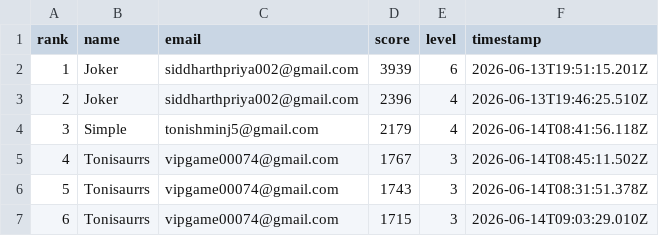
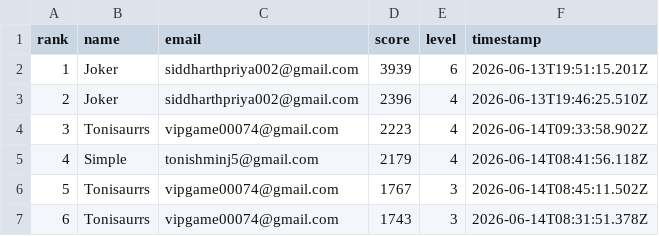
Before and after one commit to jokerdetected/injusticeleague, a CSV file: leaderboard.csv, drawn as a sheet; only a part is shown; the shorter side is filled out with more unchanged rows; addresses are those after the commit; the diff names each change by its address in the sheet, - before the commit and + after, or states it on an @@ line.

Commit message:
score: Tonisaurrs (2223)

```diff
--- a/leaderboard.csv
+++ b/leaderboard.csv
+row 4: 3 | Tonisaurrs | vipgame00074@gmail.com | 2223 | 4 | 2026-06-14T09:33:58.902Z
@@ column A (rank) renumbered from row 5 down @@
```
